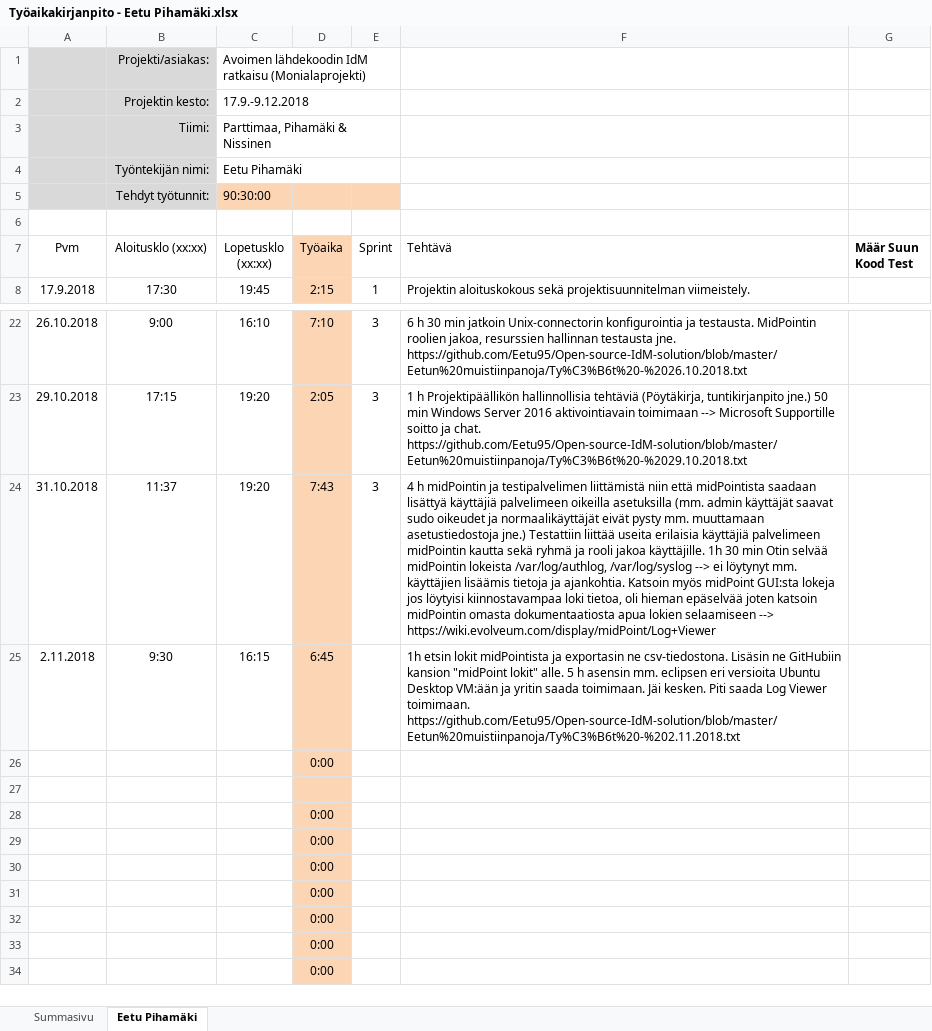
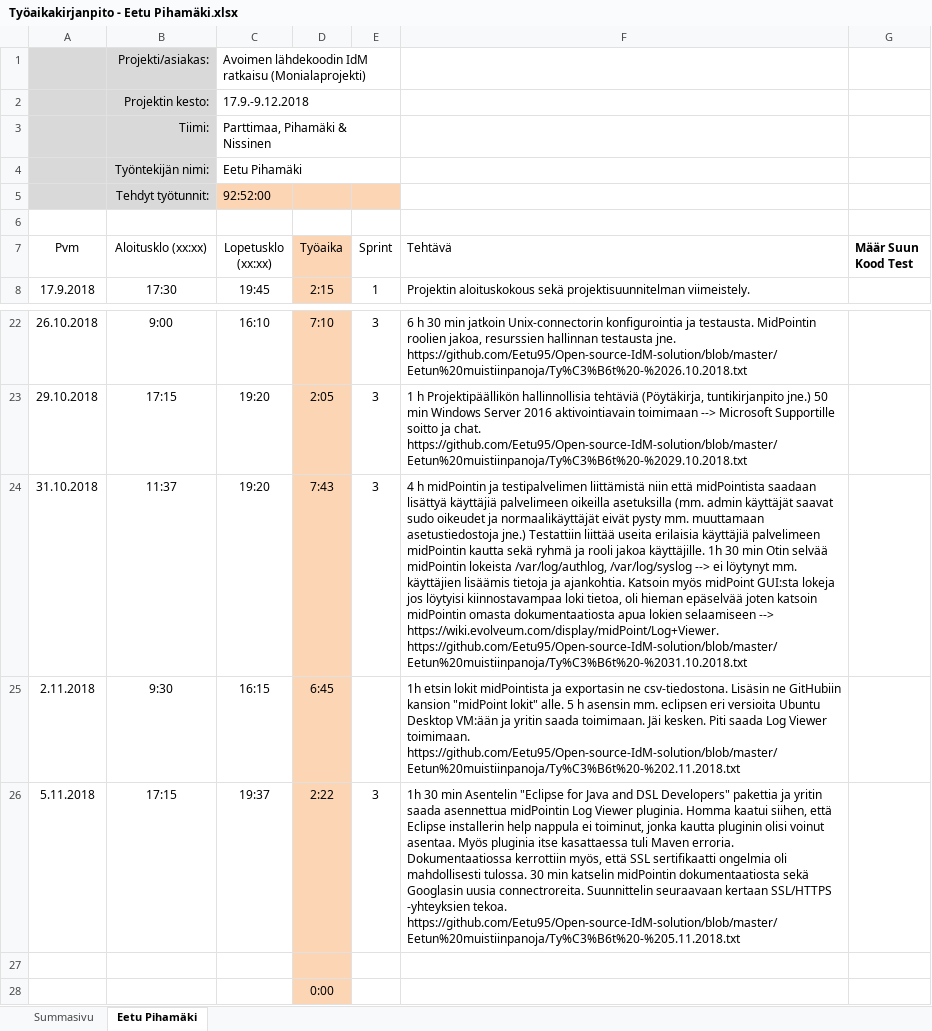
Before and after one commit to Eetu95/Open-source-IdM-solution, an Excel workbook: Työaikakirjanpidot/Työaikakirjanpito - Eetu Pihamäki.xlsx, sheet Eetu Pihamäki, drawn as a sheet; only a part is shown, gaps mark what is left out; the shorter side is filled out with more unchanged rows; values as stored, in another font and other column widths than the file's, no borders; table styles not drawn; removed rows and columns are numbered as before the commit, all else as after; the diff names each change by its address in the sheet, - before the commit and + after, or states it on an @@ line.

Commit message:
Add files via upload

```diff
--- a/Työaikakirjanpidot/Työaikakirjanpito - Eetu Pihamäki.xlsx (sheet Eetu Pihamäki)
+++ b/Työaikakirjanpidot/Työaikakirjanpito - Eetu Pihamäki.xlsx (sheet Eetu Pihamäki)
-C5 (Lopetusklo (xx:xx)): 90:30:00
+C5 (Lopetusklo (xx:xx)): 92:52:00
-F24 (Tehtävä): …selaamiseen --> https://wiki.evolveum.com/display/midPoint/Log+Viewer
+F24 (Tehtävä): …selaamiseen --> https://wiki.evolveum.com/display/midPoint/Log+Viewer. https://github.com/Eetu95/Open-source-IdM-solution/blob/master/Eetun%20muistiinpanoja/Ty%C3%B6t%20-%2031.10.2018.txt
-row 26:  |  |  | 0:00
+row 26: 5.11.2018 | 17:15 | 19:37 | 2:22 | 3 | 1h 30 min Asentelin "Eclipse for Java and DSL Developers" pakettia ja yritin saada asennettua midPointin Log Viewer pluginia. Homma kaatui siihen, että Eclipse installerin help nappula ei toiminut, jonka kautta pluginin olisi voinut asentaa. Myös pluginia itse kasattaessa tuli Maven erroria. Dokumentaatiossa kerrottiin myös, että SSL sertifikaatti ongelmia oli mahdollisesti tulossa. 30 min katselin midPointin dokumentaatiosta sekä Googlasin uusia connectroreita. Suunnittelin seuraavaan kertaan SSL/HTTPS -yhteyksien tekoa. https://github.com/Eetu95/Open-source-IdM-solution/blob/master/Eetun%20muistiinpanoja/Ty%C3%B6t%20-%205.11.2018.txt
```
Also changed, not shown: sheet Summasivu.
